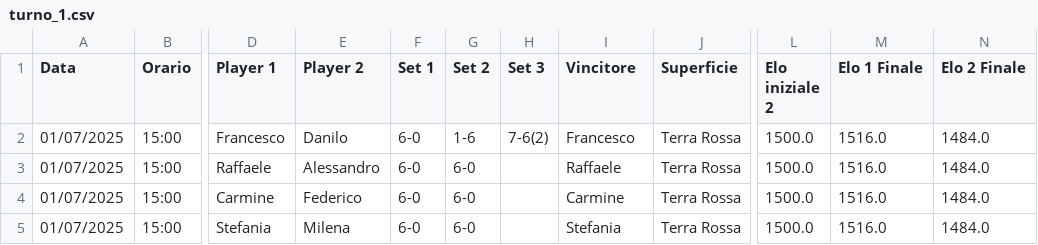
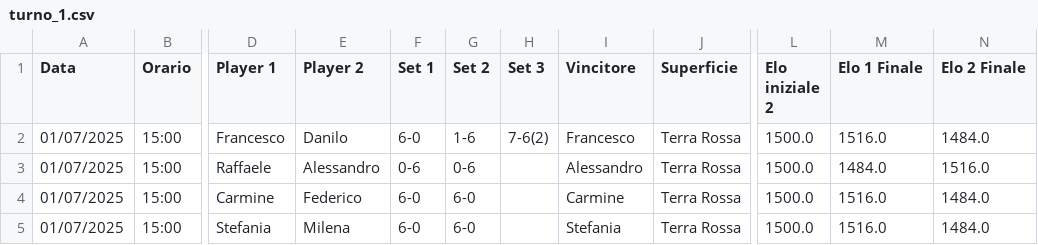
Before and after one commit to raffaeleDonadio93/tennis-comm, a CSV file: operations/output/elo/round_1/turno_1.csv, drawn as a sheet; only a part is shown, gaps mark what is left out; the diff names each change by its address in the sheet, - before the commit and + after, or states it on an @@ line.

```diff
--- a/operations/output/elo/round_1/turno_1.csv
+++ b/operations/output/elo/round_1/turno_1.csv
-F3 (Set 1): 6-0
+F3 (Set 1): 0-6
-G3 (Set 2): 6-0
+G3 (Set 2): 0-6
-I3 (Vincitore): Raffaele
+I3 (Vincitore): Alessandro
-M3 (Elo 1 Finale): 1516.0
+M3 (Elo 1 Finale): 1484.0
-N3 (Elo 2 Finale): 1484.0
+N3 (Elo 2 Finale): 1516.0
```
Also changed, not shown: operations/output/elo/round_1/turno_2.csv, operations/output/elo/round_1/turno_3.csv, 2 other files.
